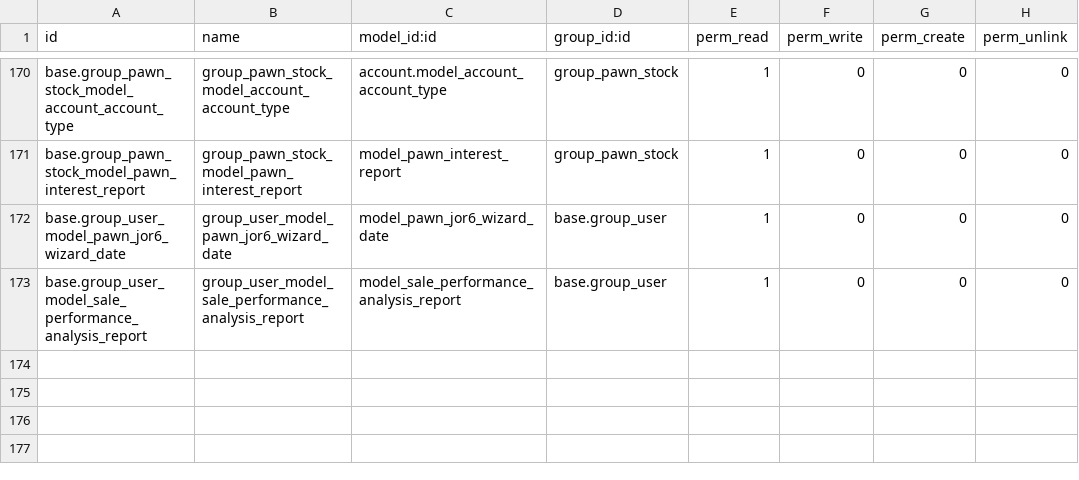
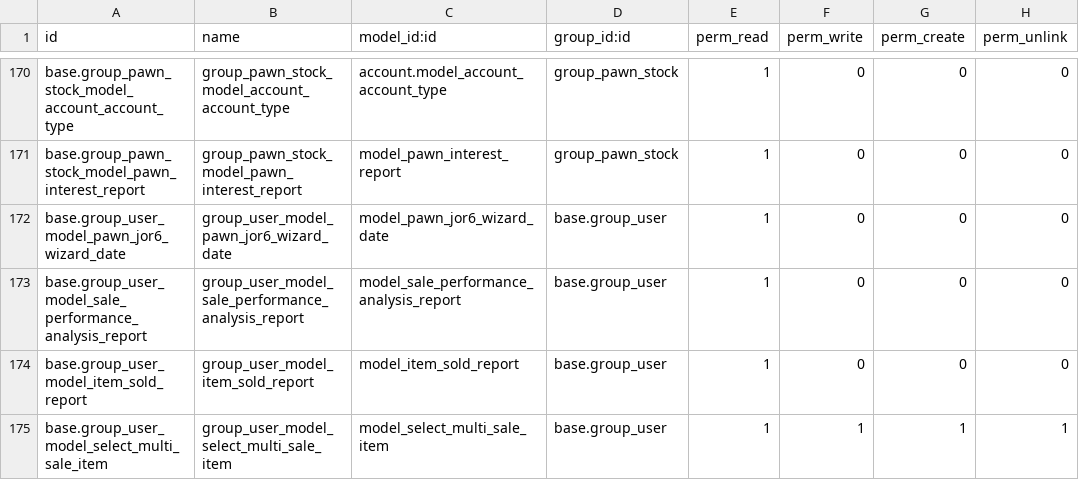
Before and after one commit to ecosoft-odoo/pawn, a CSV file: pawnshop/security/ir.model.access.csv, drawn as a sheet; only a part is shown, gaps mark what is left out; the diff names each change by its address in the sheet, - before the commit and + after, or states it on an @@ line.

Commit message:
[FIX] Pawnshop

```diff
--- a/pawnshop/security/ir.model.access.csv
+++ b/pawnshop/security/ir.model.access.csv
+row 174: base.group_user_model_item_sold_report | group_user_model_item_sold_report | model_item_sold_report | base.group_user | 1 | 0 | 0 | 0
+row 175: base.group_user_model_select_multi_sale_item | group_user_model_select_multi_sale_item | model_select_multi_sale_item | base.group_user | 1 | 1 | 1 | 1
```
Also changed, not shown: 15 other files.
